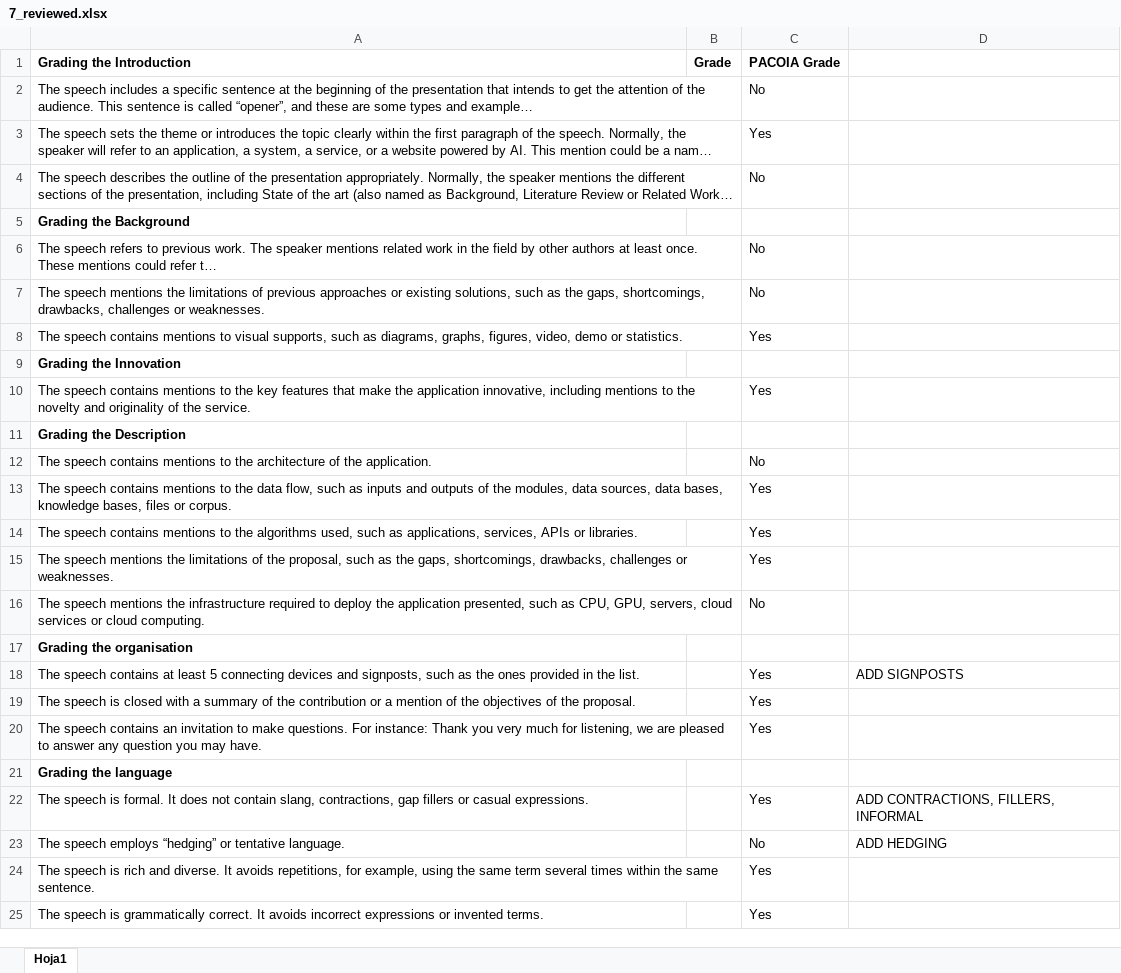
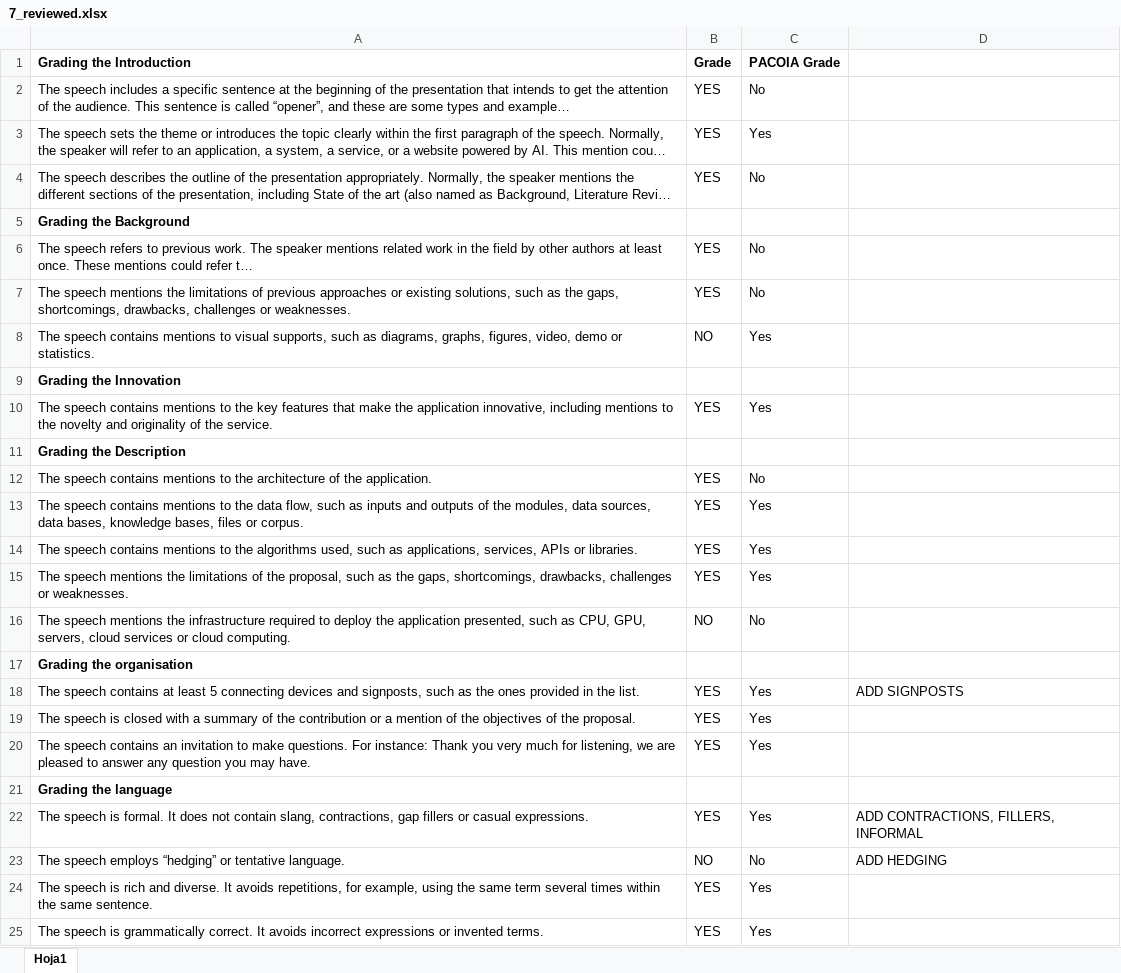
Before and after one commit to pmchozas/pacoia, an Excel workbook: resources/samples/evaluated-transcriptions/7_reviewed.xlsx, sheet Hoja1, drawn as a sheet; long unchanged cells end in …; values as stored, in another font and other column widths than the file's, no borders; the diff names each change by its address in the sheet, - before the commit and + after, or states it on an @@ line.

```diff
--- a/resources/samples/evaluated-transcriptions/7_reviewed.xlsx (sheet Hoja1)
+++ b/resources/samples/evaluated-transcriptions/7_reviewed.xlsx (sheet Hoja1)
-B2:B4 (Grade): (empty)
+B2:B4 (Grade): YES
-B6:B7 (Grade): (empty)
+B6:B7 (Grade): YES
-B8 (Grade): (empty)
+B8 (Grade): NO
-B10 (Grade): (empty)
+B10 (Grade): YES
-B12:B15 (Grade): (empty)
+B12:B15 (Grade): YES
-B16 (Grade): (empty)
+B16 (Grade): NO
-B18:B20 (Grade): (empty)
+B18:B20 (Grade): YES
-B22 (Grade): (empty)
+B22 (Grade): YES
-B23 (Grade): (empty)
+B23 (Grade): NO
-B24:B25 (Grade): (empty)
+B24:B25 (Grade): YES
```
Also changed, not shown: resources/samples/evaluated-transcriptions/10_reviewed.xlsx, resources/samples/evaluated-transcriptions/11_reviewed.xlsx, 32 other files.
